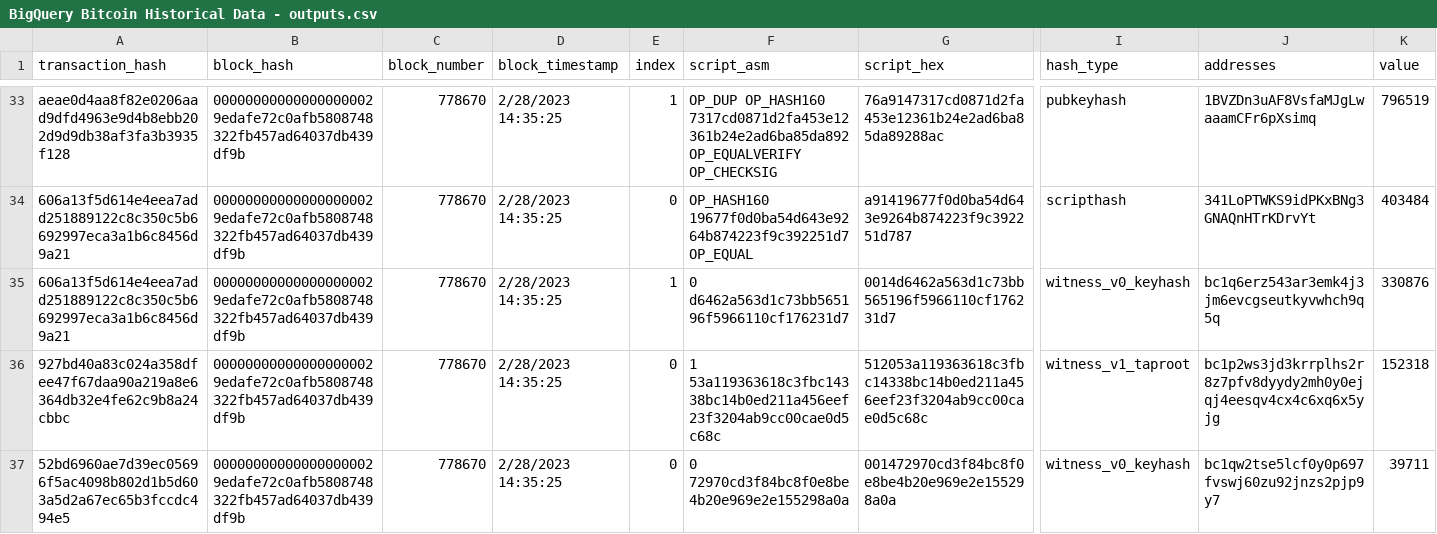
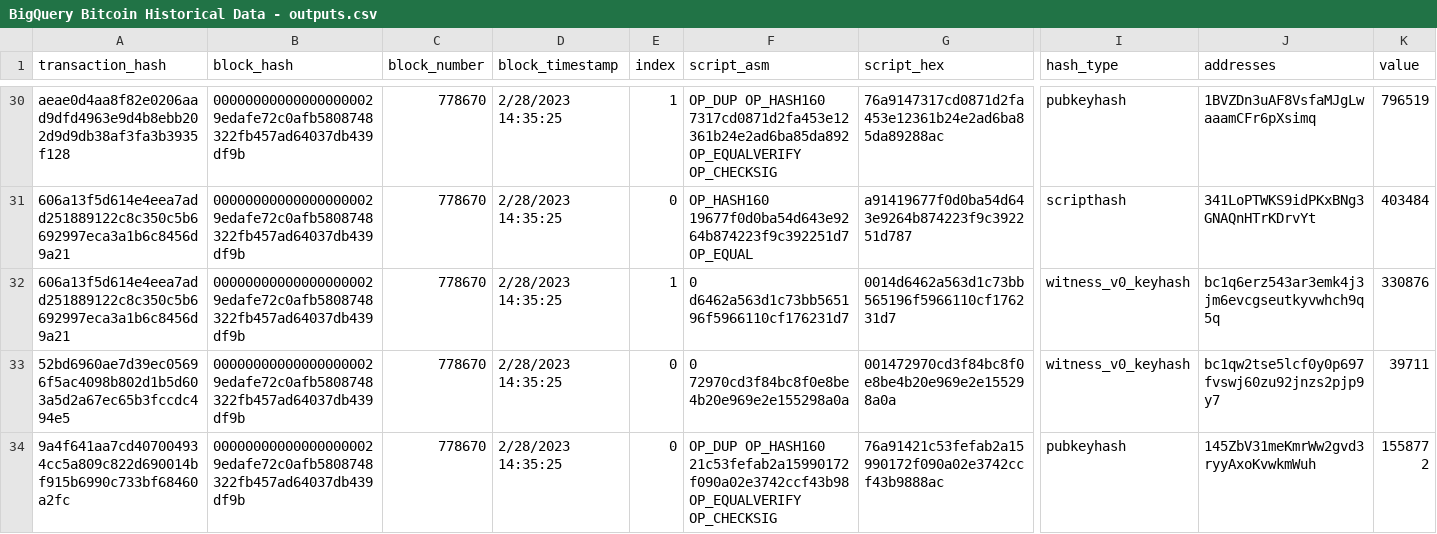
Before and after one commit to AlvinKuruvilla/credible-coin, a CSV file: credible-coin/BigQuery Bitcoin Historical Data - outputs.csv, drawn as a sheet; only a part is shown, gaps mark what is left out; the shorter side is filled out with more unchanged rows; rows hold the shown columns only; the diff covers the shown part only; the diff names each change by its address in the sheet, - before the commit and + after, or states it on an @@ line.

```diff
--- a/credible-coin/BigQuery Bitcoin Historical Data - outputs.csv
+++ b/credible-coin/BigQuery Bitcoin Historical Data - outputs.csv
-row 36: 927bd40a83c024a358dfee47f67daa90a219a8e6364db32e4fe62c9b8a24cbbc | 000000000000000000029edafe72c0afb5808748322fb457ad64037db439df9b | 778670 | 2/28/2023 14:35:25 | 0 | 1 53a119363618c3fbc14338bc14b0ed211a456eef23f3204ab9cc00cae0d5c68c | 512053a119363618c3fbc14338bc14b0ed211a456eef23f3204ab9cc00cae0d5c68c | witness_v1_taproot | bc1p2ws3jd3krrplhs2r8z7pfv8dyydy2mh0y0ejqj4eesqv4cx4c6xq6x5yjg | 152318
```
Also changed, not shown: 12 removed rows and 1 edited cell elsewhere in this file, 7 other files.
